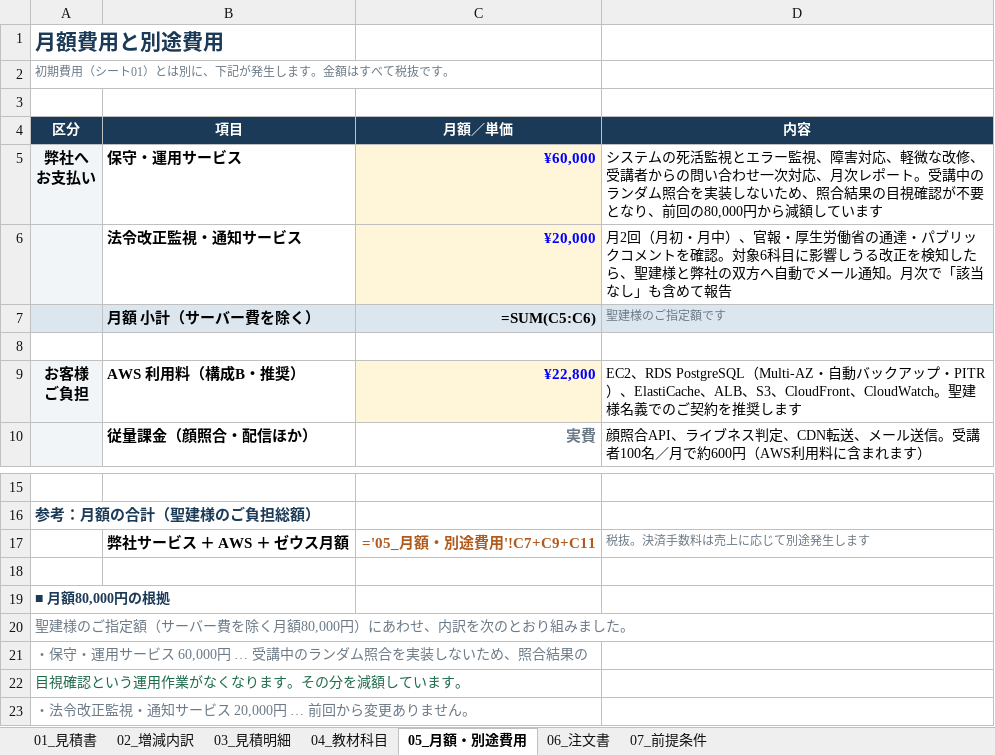
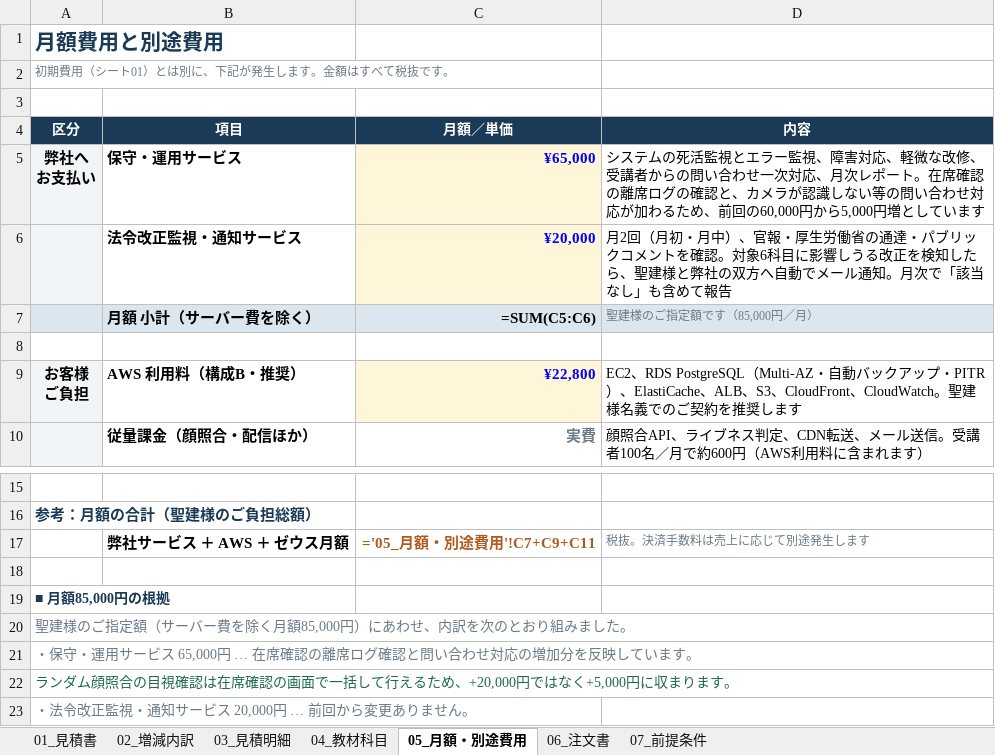
Before and after one commit to fujiwara-superior/-, an Excel workbook: quote/聖建様_概算見積書・注文書.xlsx, sheet 05_月額・別途費用, drawn as a sheet; only a part is shown, gaps mark what is left out; values as stored, in another font and other column widths than the file's, no borders; formulas without a stored value are shown as written; the diff names each change by its address in the sheet, - before the commit and + after, or states it on an @@ line.

```diff
--- a/quote/聖建様_概算見積書・注文書.xlsx (sheet 05_月額・別途費用)
+++ b/quote/聖建様_概算見積書・注文書.xlsx (sheet 05_月額・別途費用)
-C5 (月額／単価): ¥60,000
+C5 (月額／単価): ¥65,000
-D5 (内容): …ポート。受講中のランダム照合を実装しないため、照合結果の目視確認が不要となり、前回の80,000円から減額していま…
+D5 (内容): …ポート。在席確認の離席ログの確認と、カメラが認識しない等の問い合わせ対応が加わるため、前回の60,000円から5,000円増としていま…
-D7 (内容): 聖建様のご指定額です
+D7 (内容): 聖建様のご指定額です（85,000円／月）
-A19 (区分): ■ 月額80,000円の根拠
+A19 (区分): ■ 月額85,000円の根拠
-A20 (区分): …除く月額80,000円）にあ…
+A20 (区分): …除く月額85,000円）にあ…
-A21 (区分): …ービス 60,000円 … 受講中のランダム照合を実装しないため、照合結果の
+A21 (区分): …ービス 65,000円 … 在席確認の離席ログ確認と問い合わせ対応の増加分を反映しています。
-A22 (区分): 目視確認という運用作業がなくなります。その分を減額しています。
+A22 (区分): ランダム顔照合の目視確認は在席確認の画面で一括して行えるため、+20,000円ではなく+5,000円に収まります。
```
Also changed, not shown: sheet 02_増減内訳, sheet 03_見積明細, sheet 01_見積書, sheet 07_前提条件, sheet 06_注文書, 7 other files.
